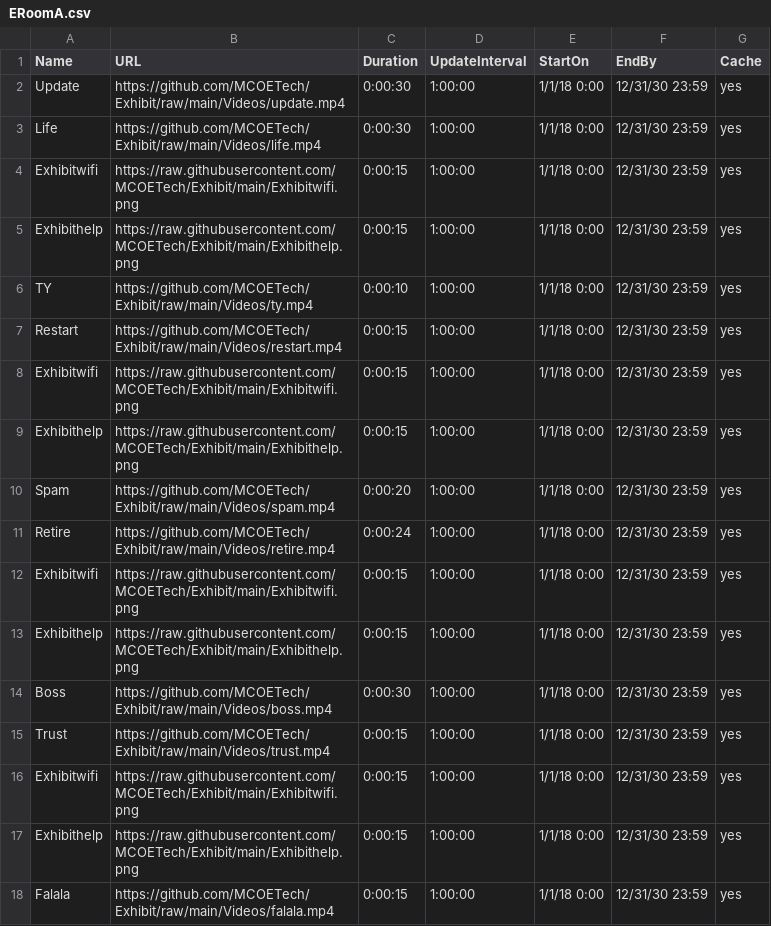
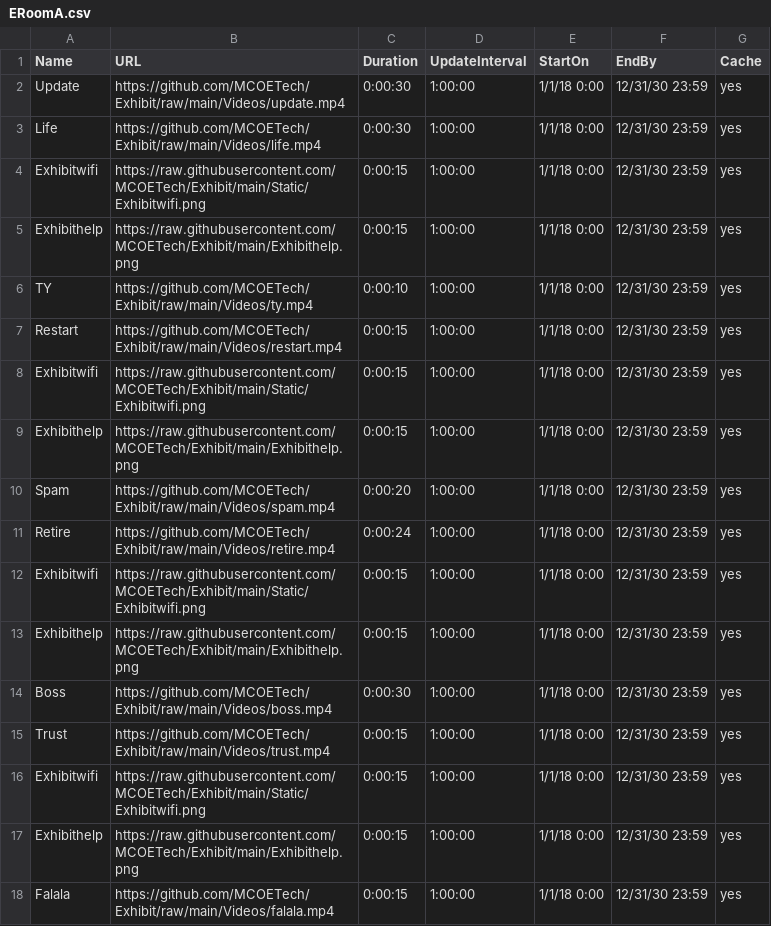
Before and after one commit to MCOETech/Exhibit, a CSV file: ERoomA.csv, drawn as a sheet.

Commit message:
Update ERoomA.csv

```diff
--- a/ERoomA.csv
+++ b/ERoomA.csv
@@ -3,3 +3,3 @@ Update,https://github.com/MCOETech/Exhibit/raw/main/Videos/update.mp4,0:00:30,1:
 Life,https://github.com/MCOETech/Exhibit/raw/main/Videos/life.mp4,0:00:30,1:00:00,1/1/18 0:00,12/31/30 23:59,yes
-Exhibitwifi,https://raw.githubusercontent.com/MCOETech/Exhibit/main/Exhibitwifi.png,0:00:15,1:00:00,1/1/18 0:00,12/31/30 23:59,yes
+Exhibitwifi,https://raw.githubusercontent.com/MCOETech/Exhibit/main/Static/Exhibitwifi.png,0:00:15,1:00:00,1/1/18 0:00,12/31/30 23:59,yes
 Exhibithelp,https://raw.githubusercontent.com/MCOETech/Exhibit/main/Exhibithelp.png,0:00:15,1:00:00,1/1/18 0:00,12/31/30 23:59,yes
@@ -7,3 +7,3 @@ TY,https://github.com/MCOETech/Exhibit/raw/main/Videos/ty.mp4,0:00:10,1:00:00,1/
 Restart,https://github.com/MCOETech/Exhibit/raw/main/Videos/restart.mp4,0:00:15,1:00:00,1/1/18 0:00,12/31/30 23:59,yes
-Exhibitwifi,https://raw.githubusercontent.com/MCOETech/Exhibit/main/Exhibitwifi.png,0:00:15,1:00:00,1/1/18 0:00,12/31/30 23:59,yes
+Exhibitwifi,https://raw.githubusercontent.com/MCOETech/Exhibit/main/Static/Exhibitwifi.png,0:00:15,1:00:00,1/1/18 0:00,12/31/30 23:59,yes
 Exhibithelp,https://raw.githubusercontent.com/MCOETech/Exhibit/main/Exhibithelp.png,0:00:15,1:00:00,1/1/18 0:00,12/31/30 23:59,yes
@@ -11,3 +11,3 @@ Spam,https://github.com/MCOETech/Exhibit/raw/main/Videos/spam.mp4,0:00:20,1:00:0
 Retire,https://github.com/MCOETech/Exhibit/raw/main/Videos/retire.mp4,0:00:24,1:00:00,1/1/18 0:00,12/31/30 23:59,yes
-Exhibitwifi,https://raw.githubusercontent.com/MCOETech/Exhibit/main/Exhibitwifi.png,0:00:15,1:00:00,1/1/18 0:00,12/31/30 23:59,yes
+Exhibitwifi,https://raw.githubusercontent.com/MCOETech/Exhibit/main/Static/Exhibitwifi.png,0:00:15,1:00:00,1/1/18 0:00,12/31/30 23:59,yes
 Exhibithelp,https://raw.githubusercontent.com/MCOETech/Exhibit/main/Exhibithelp.png,0:00:15,1:00:00,1/1/18 0:00,12/31/30 23:59,yes
@@ -15,3 +15,3 @@ Boss,https://github.com/MCOETech/Exhibit/raw/main/Videos/boss.mp4,0:00:30,1:00:0
 Trust,https://github.com/MCOETech/Exhibit/raw/main/Videos/trust.mp4,0:00:15,1:00:00,1/1/18 0:00,12/31/30 23:59,yes
-Exhibitwifi,https://raw.githubusercontent.com/MCOETech/Exhibit/main/Exhibitwifi.png,0:00:15,1:00:00,1/1/18 0:00,12/31/30 23:59,yes
+Exhibitwifi,https://raw.githubusercontent.com/MCOETech/Exhibit/main/Static/Exhibitwifi.png,0:00:15,1:00:00,1/1/18 0:00,12/31/30 23:59,yes
 Exhibithelp,https://raw.githubusercontent.com/MCOETech/Exhibit/main/Exhibithelp.png,0:00:15,1:00:00,1/1/18 0:00,12/31/30 23:59,yes
```
